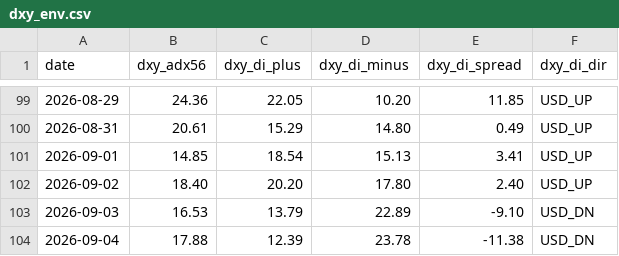
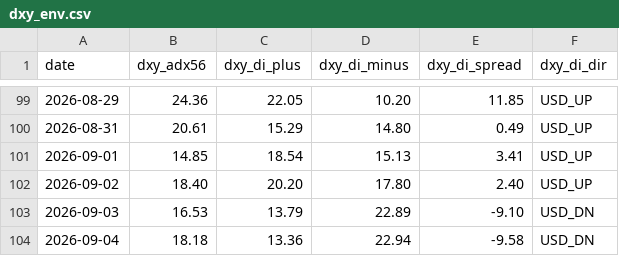
Before and after one commit to arokamiya98-svg/adxscore-heatmap, a CSV file: mt5_data/daily/dxy_env.csv, drawn as a sheet; only a part is shown, gaps mark what is left out.

Commit message:
data: VPS pool update 2026-09-04 05:00:07

```diff
--- a/mt5_data/daily/dxy_env.csv
+++ b/mt5_data/daily/dxy_env.csv
@@ -103,2 +103,2 @@
 2026-09-03,16.53,13.79,22.89,-9.10,USD_DN
-2026-09-04,17.88,12.39,23.78,-11.38,USD_DN
+2026-09-04,18.18,13.36,22.94,-9.58,USD_DN
```
Also changed, not shown: mt5_data/ADX_Weekly_Above_v4.csv, mt5_data/H4PhaseAuto_weekly.csv, 3 other files.
